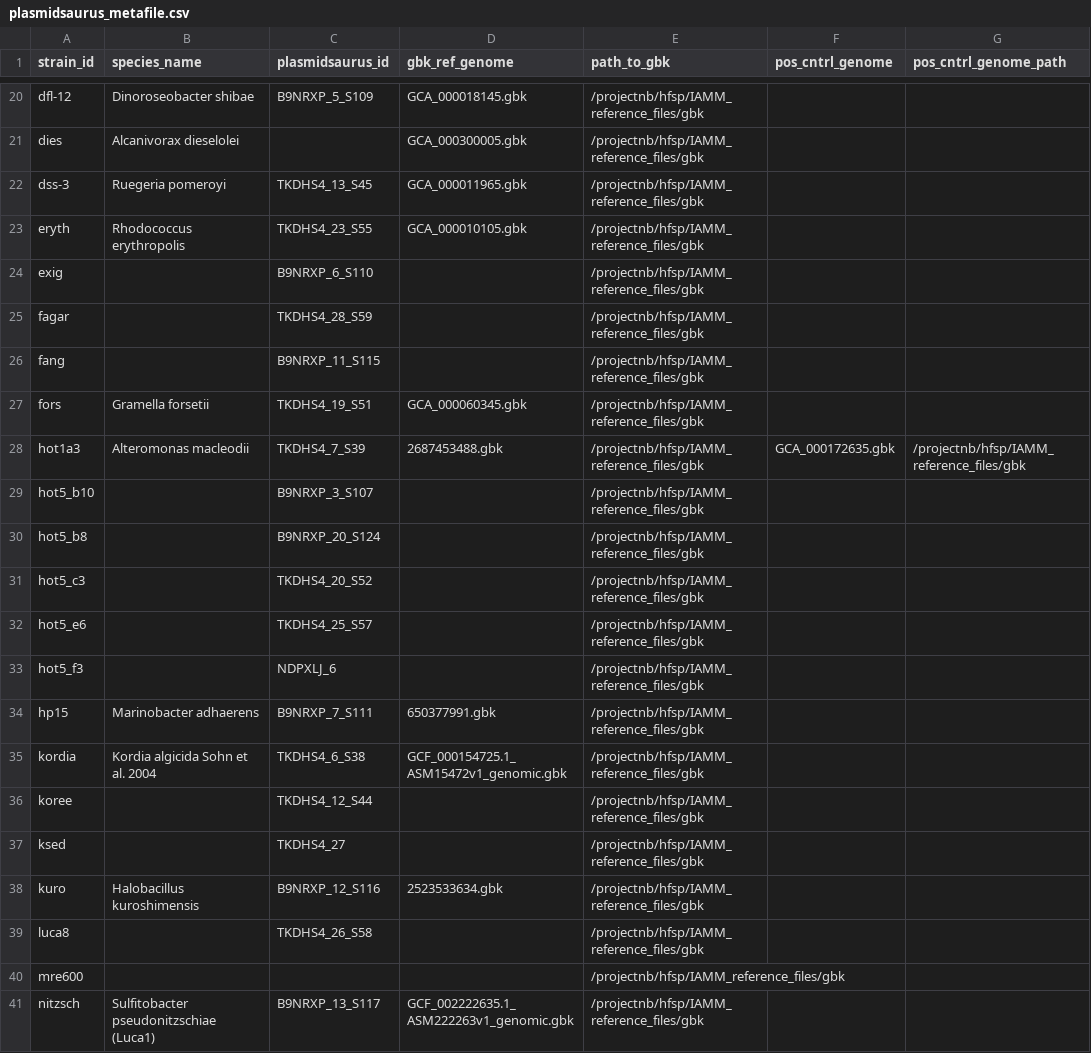
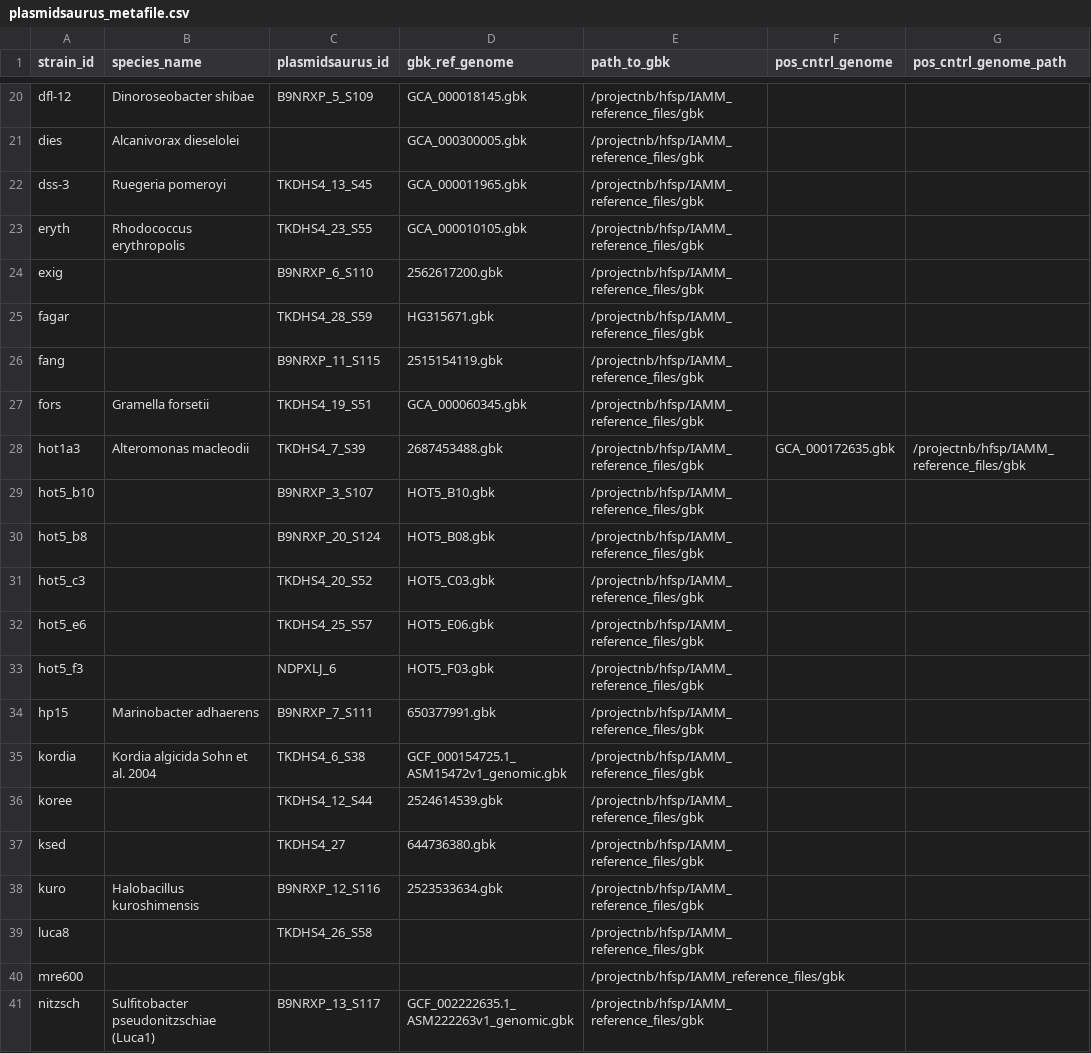
Before and after one commit to segrelab/SNP23, a CSV file: plasmidsaurus_metafile.csv, drawn as a sheet; only a part is shown, gaps mark what is left out; the diff covers the shown part only; the diff names each change by its address in the sheet, - before the commit and + after, or states it on an @@ line.

Commit message:
Add luca's reference genomes

```diff
--- a/plasmidsaurus_metafile.csv
+++ b/plasmidsaurus_metafile.csv
-D24 (gbk_ref_genome): (empty)
+D24 (gbk_ref_genome): 2562617200.gbk
-D25 (gbk_ref_genome): (empty)
+D25 (gbk_ref_genome): HG315671.gbk
-D26 (gbk_ref_genome): (empty)
+D26 (gbk_ref_genome): 2515154119.gbk
-D29 (gbk_ref_genome): (empty)
+D29 (gbk_ref_genome): HOT5_B10.gbk
-D30 (gbk_ref_genome): (empty)
+D30 (gbk_ref_genome): HOT5_B08.gbk
-D31 (gbk_ref_genome): (empty)
+D31 (gbk_ref_genome): HOT5_C03.gbk
-D32 (gbk_ref_genome): (empty)
+D32 (gbk_ref_genome): HOT5_E06.gbk
-D33 (gbk_ref_genome): (empty)
+D33 (gbk_ref_genome): HOT5_F03.gbk
-D36 (gbk_ref_genome): (empty)
+D36 (gbk_ref_genome): 2524614539.gbk
-D37 (gbk_ref_genome): (empty)
+D37 (gbk_ref_genome): 644736380.gbk
```
Also changed, not shown: 14 edited cells elsewhere in this file.
